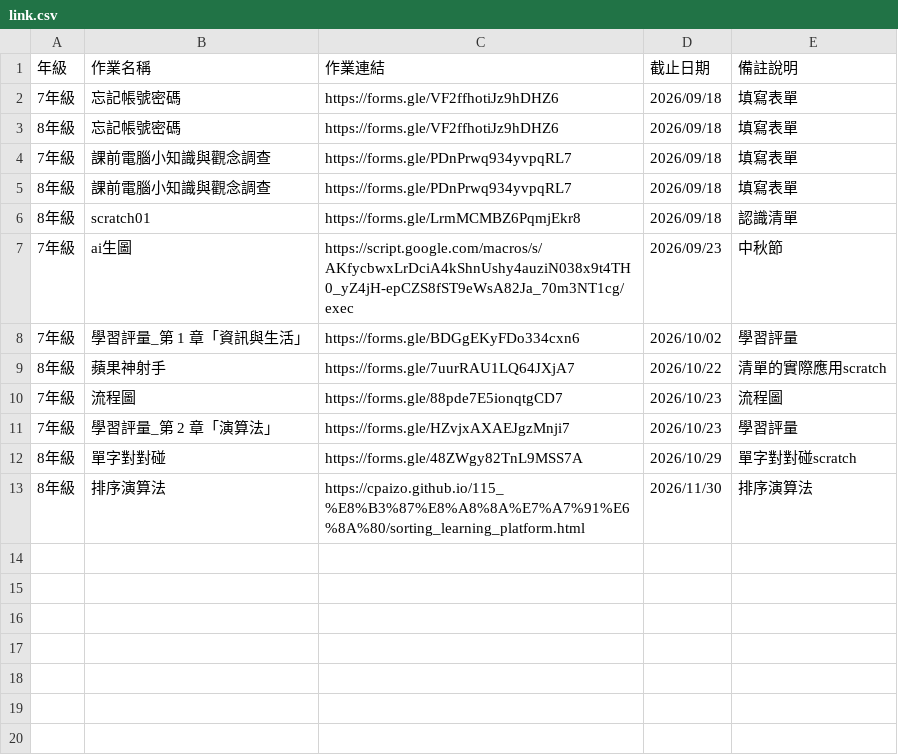
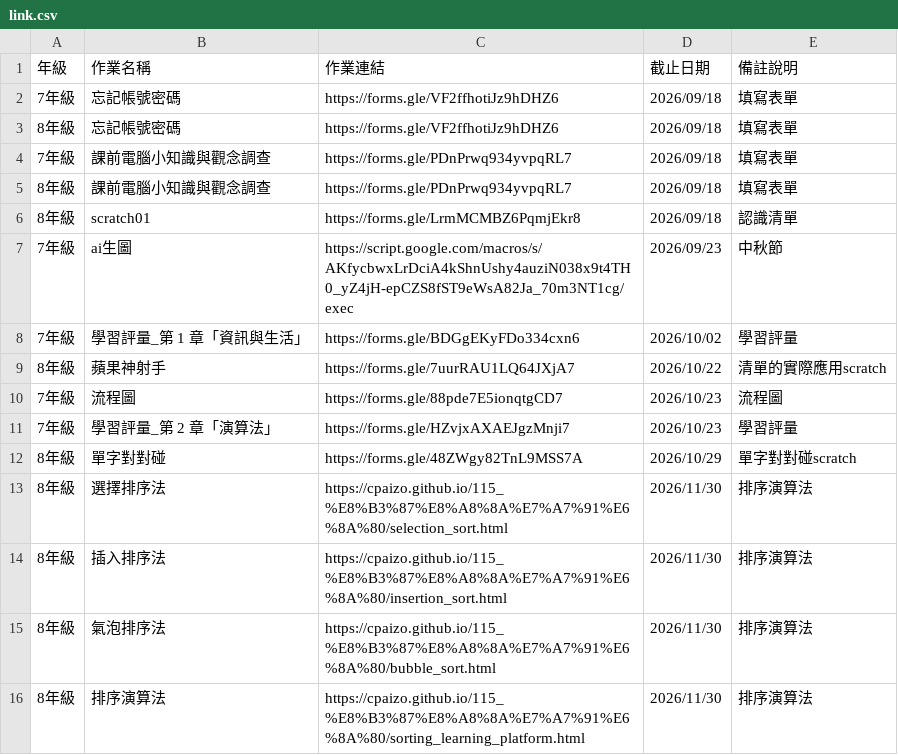
Before and after one commit to cpaizo/cpaizo.github.io, a CSV file: 115_資訊科技/link.csv, drawn as a sheet; the diff names each change by its address in the sheet, - before the commit and + after, or states it on an @@ line.

Commit message:
Update link.csv

```diff
--- a/115_資訊科技/link.csv
+++ b/115_資訊科技/link.csv
+row 13: 8年級 | 選擇排序法 | https://cpaizo.github.io/115_%E8%B3%87%E8%A8%8A%E7%A7%91%E6%8A%80/selection_sort.html | 2026/11/30 | 排序演算法
+row 14: 8年級 | 插入排序法 | https://cpaizo.github.io/115_%E8%B3%87%E8%A8%8A%E7%A7%91%E6%8A%80/insertion_sort.html | 2026/11/30 | 排序演算法
+row 15: 8年級 | 氣泡排序法 | https://cpaizo.github.io/115_%E8%B3%87%E8%A8%8A%E7%A7%91%E6%8A%80/bubble_sort.html | 2026/11/30 | 排序演算法
```
